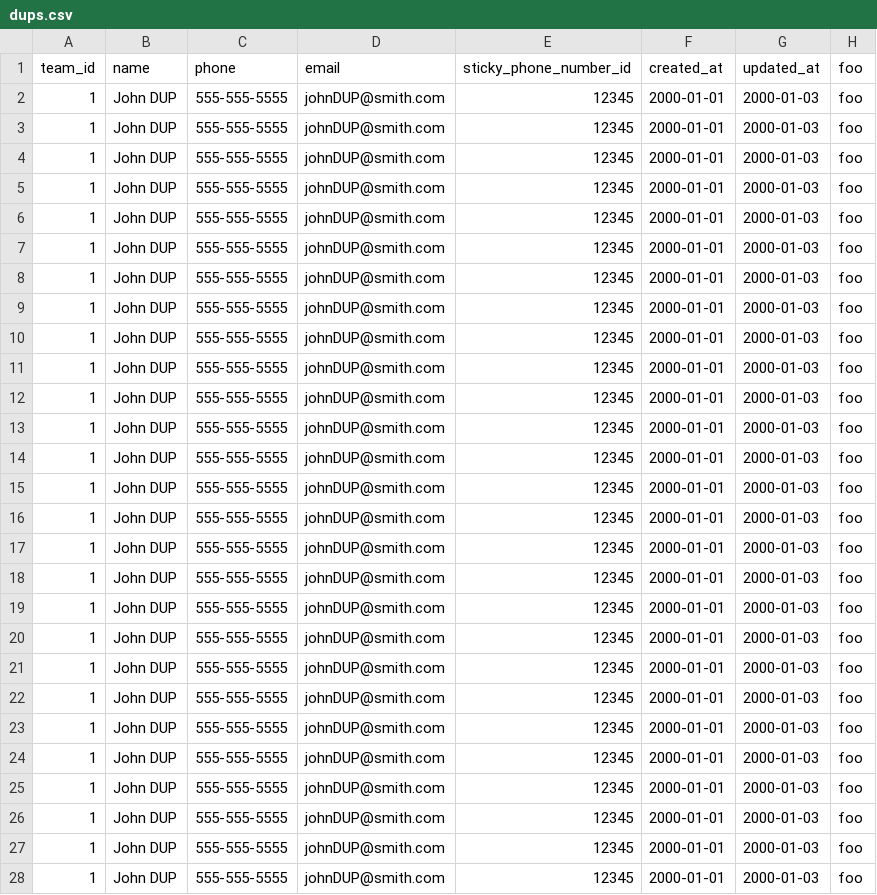
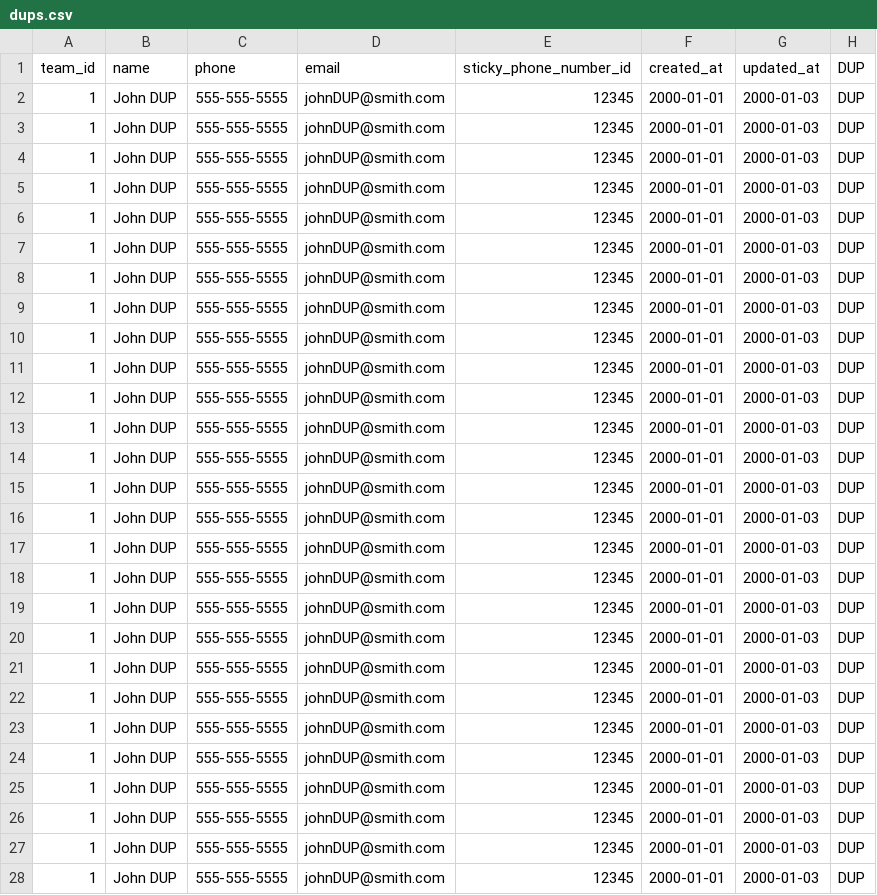
Before and after one commit to lasellers/csv-uploader, a CSV file: examples/dups.csv, drawn as a sheet; only a part is shown; the diff covers the shown part only.

```diff
--- a/examples/dups.csv
+++ b/examples/dups.csv
@@ -1,28 +1,28 @@
-team_id,name,phone,email,sticky_phone_number_id,created_at,updated_at,foo
-1,John DUP,555-555-5555,johnDUP@smith.com,12345,2000-01-01,2000-01-03,foo
-1,John DUP,555-555-5555,johnDUP@smith.com,12345,2000-01-01,2000-01-03,foo
-1,John DUP,555-555-5555,johnDUP@smith.com,12345,2000-01-01,2000-01-03,foo
-1,John DUP,555-555-5555,johnDUP@smith.com,12345,2000-01-01,2000-01-03,foo
-1,John DUP,555-555-5555,johnDUP@smith.com,12345,2000-01-01,2000-01-03,foo
-1,John DUP,555-555-5555,johnDUP@smith.com,12345,2000-01-01,2000-01-03,foo
-1,John DUP,555-555-5555,johnDUP@smith.com,12345,2000-01-01,2000-01-03,foo
-1,John DUP,555-555-5555,johnDUP@smith.com,12345,2000-01-01,2000-01-03,foo
-1,John DUP,555-555-5555,johnDUP@smith.com,12345,2000-01-01,2000-01-03,foo
-1,John DUP,555-555-5555,johnDUP@smith.com,12345,2000-01-01,2000-01-03,foo
-1,John DUP,555-555-5555,johnDUP@smith.com,12345,2000-01-01,2000-01-03,foo
-1,John DUP,555-555-5555,johnDUP@smith.com,12345,2000-01-01,2000-01-03,foo
-1,John DUP,555-555-5555,johnDUP@smith.com,12345,2000-01-01,2000-01-03,foo
-1,John DUP,555-555-5555,johnDUP@smith.com,12345,2000-01-01,2000-01-03,foo
-1,John DUP,555-555-5555,johnDUP@smith.com,12345,2000-01-01,2000-01-03,foo
-1,John DUP,555-555-5555,johnDUP@smith.com,12345,2000-01-01,2000-01-03,foo
-1,John DUP,555-555-5555,johnDUP@smith.com,12345,2000-01-01,2000-01-03,foo
-1,John DUP,555-555-5555,johnDUP@smith.com,12345,2000-01-01,2000-01-03,foo
-1,John DUP,555-555-5555,johnDUP@smith.com,12345,2000-01-01,2000-01-03,foo
-1,John DUP,555-555-5555,johnDUP@smith.com,12345,2000-01-01,2000-01-03,foo
-1,John DUP,555-555-5555,johnDUP@smith.com,12345,2000-01-01,2000-01-03,foo
-1,John DUP,555-555-5555,johnDUP@smith.com,12345,2000-01-01,2000-01-03,foo
-1,John DUP,555-555-5555,johnDUP@smith.com,12345,2000-01-01,2000-01-03,foo
-1,John DUP,555-555-5555,johnDUP@smith.com,12345,2000-01-01,2000-01-03,foo
-1,John DUP,555-555-5555,johnDUP@smith.com,12345,2000-01-01,2000-01-03,foo
-1,John DUP,555-555-5555,johnDUP@smith.com,12345,2000-01-01,2000-01-03,foo
-1,John DUP,555-555-5555,johnDUP@smith.com,12345,2000-01-01,2000-01-03,foo
+team_id,name,phone,email,sticky_phone_number_id,created_at,updated_at,DUP
+1,John DUP,555-555-5555,johnDUP@smith.com,12345,2000-01-01,2000-01-03,DUP
+1,John DUP,555-555-5555,johnDUP@smith.com,12345,2000-01-01,2000-01-03,DUP
+1,John DUP,555-555-5555,johnDUP@smith.com,12345,2000-01-01,2000-01-03,DUP
+1,John DUP,555-555-5555,johnDUP@smith.com,12345,2000-01-01,2000-01-03,DUP
+1,John DUP,555-555-5555,johnDUP@smith.com,12345,2000-01-01,2000-01-03,DUP
+1,John DUP,555-555-5555,johnDUP@smith.com,12345,2000-01-01,2000-01-03,DUP
+1,John DUP,555-555-5555,johnDUP@smith.com,12345,2000-01-01,2000-01-03,DUP
+1,John DUP,555-555-5555,johnDUP@smith.com,12345,2000-01-01,2000-01-03,DUP
+1,John DUP,555-555-5555,johnDUP@smith.com,12345,2000-01-01,2000-01-03,DUP
+1,John DUP,555-555-5555,johnDUP@smith.com,12345,2000-01-01,2000-01-03,DUP
+1,John DUP,555-555-5555,johnDUP@smith.com,12345,2000-01-01,2000-01-03,DUP
+1,John DUP,555-555-5555,johnDUP@smith.com,12345,2000-01-01,2000-01-03,DUP
+1,John DUP,555-555-5555,johnDUP@smith.com,12345,2000-01-01,2000-01-03,DUP
+1,John DUP,555-555-5555,johnDUP@smith.com,12345,2000-01-01,2000-01-03,DUP
+1,John DUP,555-555-5555,johnDUP@smith.com,12345,2000-01-01,2000-01-03,DUP
+1,John DUP,555-555-5555,johnDUP@smith.com,12345,2000-01-01,2000-01-03,DUP
+1,John DUP,555-555-5555,johnDUP@smith.com,12345,2000-01-01,2000-01-03,DUP
+1,John DUP,555-555-5555,johnDUP@smith.com,12345,2000-01-01,2000-01-03,DUP
+1,John DUP,555-555-5555,johnDUP@smith.com,12345,2000-01-01,2000-01-03,DUP
+1,John DUP,555-555-5555,johnDUP@smith.com,12345,2000-01-01,2000-01-03,DUP
+1,John DUP,555-555-5555,johnDUP@smith.com,12345,2000-01-01,2000-01-03,DUP
+1,John DUP,555-555-5555,johnDUP@smith.com,12345,2000-01-01,2000-01-03,DUP
+1,John DUP,555-555-5555,johnDUP@smith.com,12345,2000-01-01,2000-01-03,DUP
+1,John DUP,555-555-5555,johnDUP@smith.com,12345,2000-01-01,2000-01-03,DUP
+1,John DUP,555-555-5555,johnDUP@smith.com,12345,2000-01-01,2000-01-03,DUP
+1,John DUP,555-555-5555,johnDUP@smith.com,12345,2000-01-01,2000-01-03,DUP
+1,John DUP,555-555-5555,johnDUP@smith.com,12345,2000-01-01,2000-01-03,DUP
```
Also changed, not shown: 17 edited cells elsewhere in this file, examples/example.csv, 3 other files.
